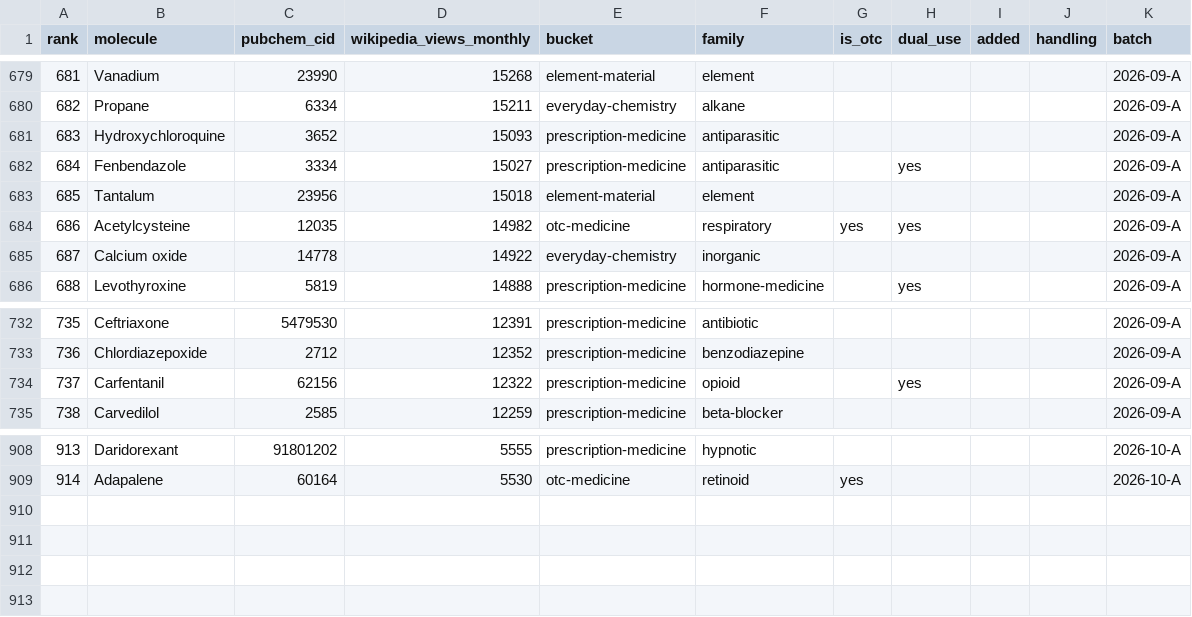
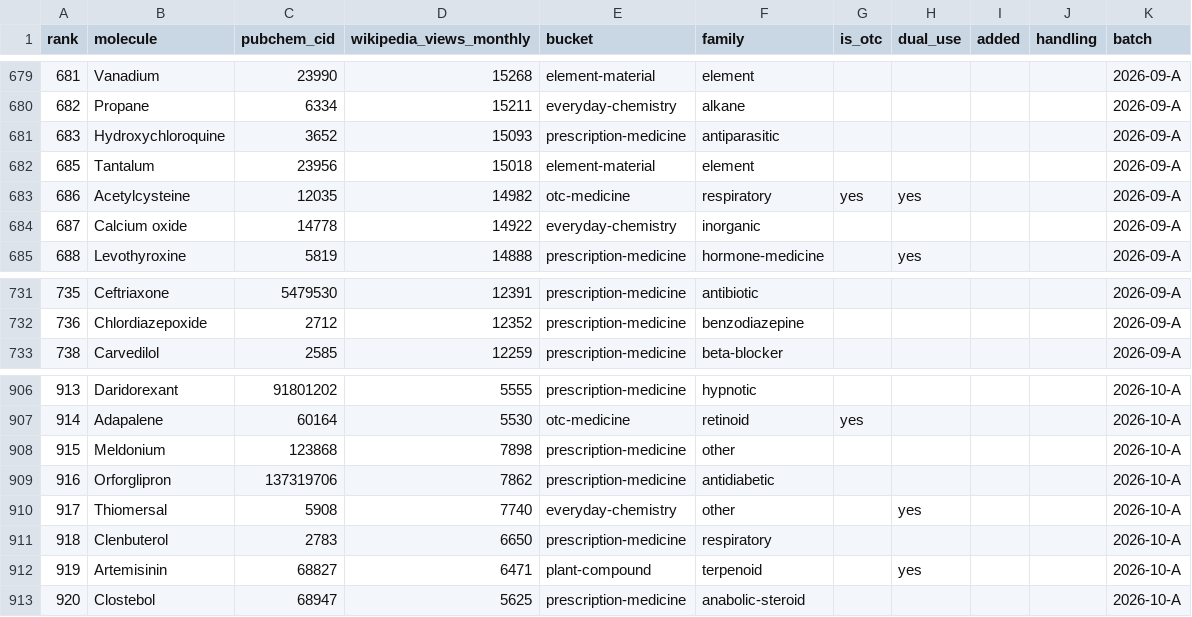
Before and after one commit to Trommsdorff/moleculefinder-etl, a CSV file: moleculefinder_etl/sources/seeds/scope_b_core.csv, drawn as a sheet; only a part is shown, gaps mark what is left out; removed rows and columns are numbered as before the commit, all else as after; the diff names each change by its address in the sheet, - before the commit and + after, or states it on an @@ line.

```diff
--- a/moleculefinder_etl/sources/seeds/scope_b_core.csv
+++ b/moleculefinder_etl/sources/seeds/scope_b_core.csv
-row 682: 684 | Fenbendazole | 3334 | 15027 | prescription-medicine | antiparasitic |  | yes |  |  | 2026-09-A
-row 734: 737 | Carfentanil | 62156 | 12322 | prescription-medicine | opioid |  | yes |  |  | 2026-09-A
+row 908: 915 | Meldonium | 123868 | 7898 | prescription-medicine | other |  |  |  |  | 2026-10-A
+row 909: 916 | Orforglipron | 137319706 | 7862 | prescription-medicine | antidiabetic |  |  |  |  | 2026-10-A
+row 910: 917 | Thiomersal | 5908 | 7740 | everyday-chemistry | other |  | yes |  |  | 2026-10-A
+row 911: 918 | Clenbuterol | 2783 | 6650 | prescription-medicine | respiratory |  |  |  |  | 2026-10-A
+row 912: 919 | Artemisinin | 68827 | 6471 | plant-compound | terpenoid |  | yes |  |  | 2026-10-A
+row 913: 920 | Clostebol | 68947 | 5625 | prescription-medicine | anabolic-steroid |  |  |  |  | 2026-10-A
```
Also changed, not shown: moleculefinder_etl/sources/seeds/deferred_rows.csv, 6 other files.
